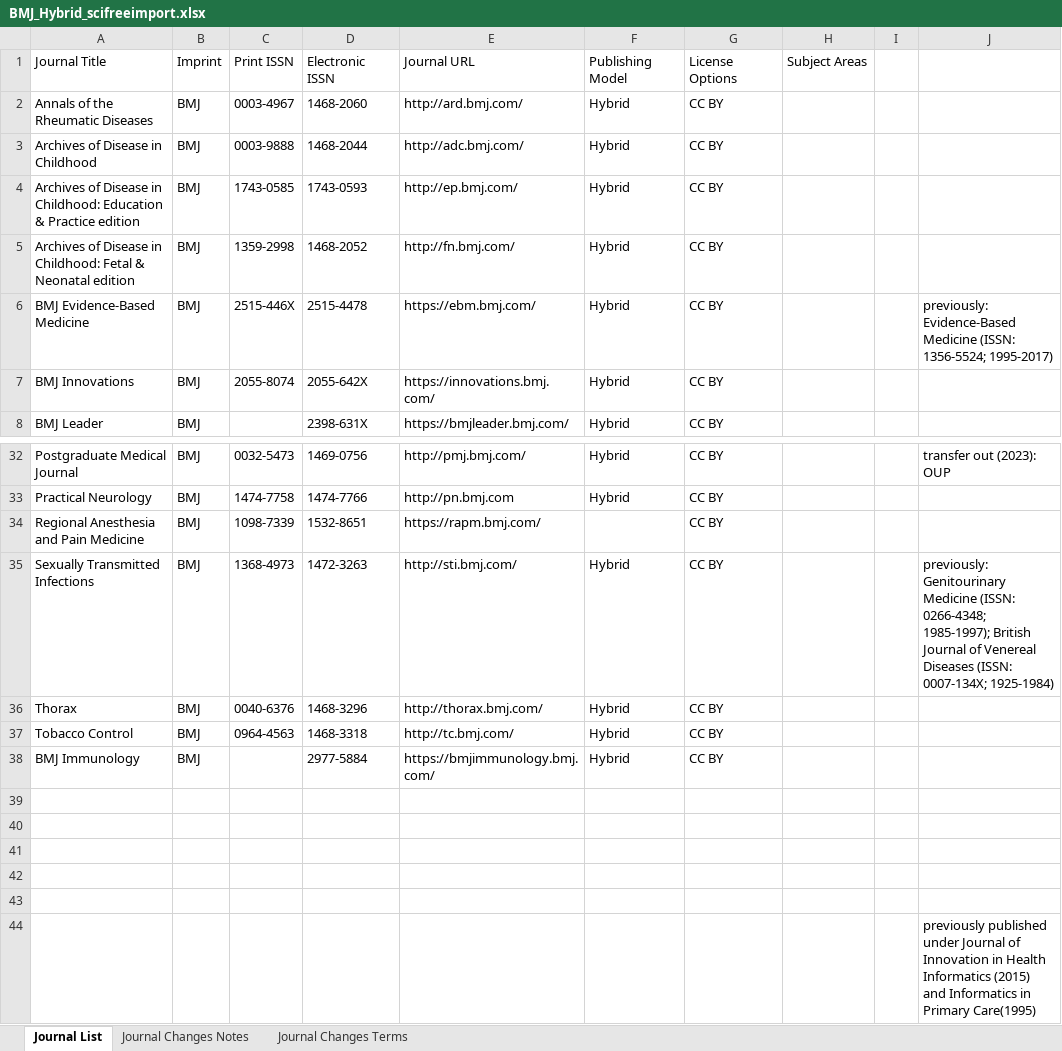
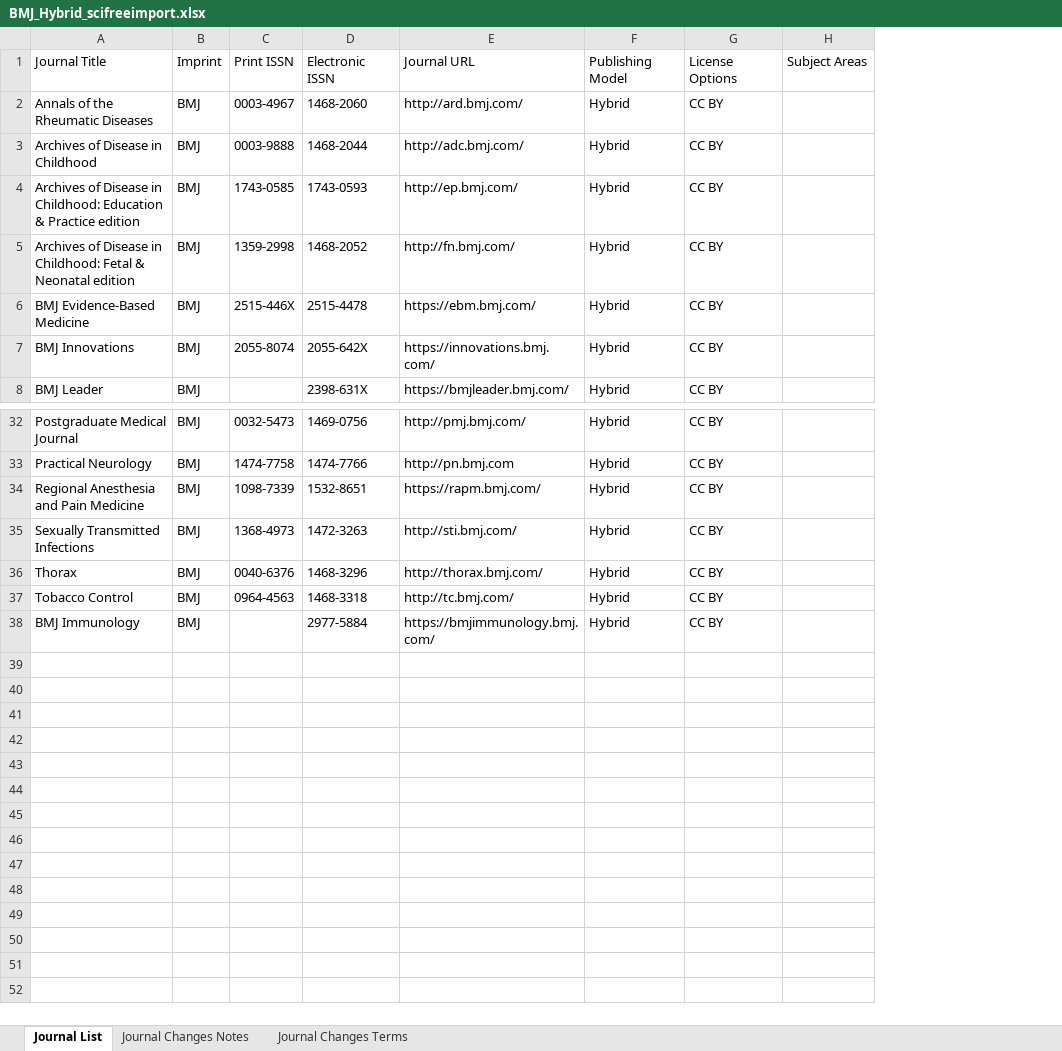
Before and after one commit to SciFreeOrg/UK-CoP, an Excel workbook: UK_CoP_TitleLists/BMJ_Hybrid_scifreeimport.xlsx, sheet Journal List, drawn as a sheet; only a part is shown, gaps mark what is left out; values as stored, in another font and other column widths than the file's, no borders; table styles not drawn; the diff names each change by its address in the sheet, - before the commit and + after, or states it on an @@ line.

Commit message:
BMJ_Hybrid_scifreeimport 250414

```diff
--- a/UK_CoP_TitleLists/BMJ_Hybrid_scifreeimport.xlsx (sheet Journal List)
+++ b/UK_CoP_TitleLists/BMJ_Hybrid_scifreeimport.xlsx (sheet Journal List)
-column I, empty
-column J, row 6: previously: Evidence-Based Medicine (ISSN: 1356-5524; 1995-2017); rows 32-35: transfer out (2023): OUP |  |  | previously: Genitourinary Medicine (ISSN: 0266-4348; 1985-1997); British Journal of Venereal Diseases (ISSN: 0007-134X; 1925-1984)
-F34: (empty)
+F34: Hybrid
-row 39: (empty)
-row 40: (empty)
-row 41: (empty)
-row 42: (empty)
-row 43: (empty)
-row 44:  |  |  |  |  |  |  |  |  | previously published under Journal of Innovation in Health Informatics (2015) and Informatics in Primary Care(1995)
```
